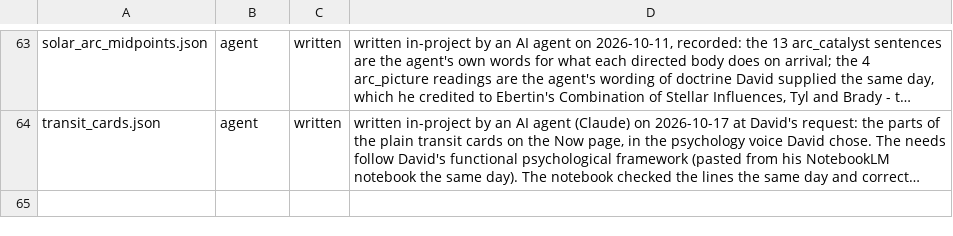
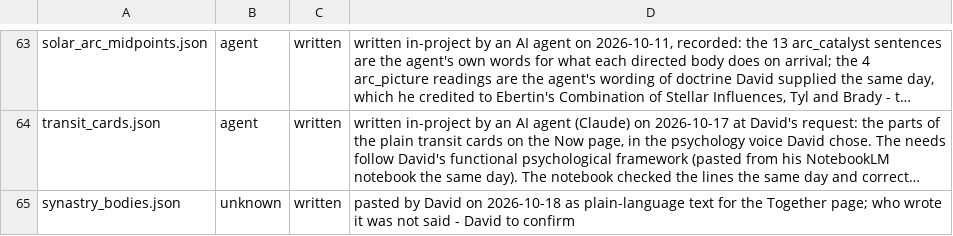
Before and after one commit to Tohickon/Ourania, a TSV file: OuraniaWindows/src/main/resources/data/provenance.tsv, drawn as a sheet; only a part is shown, gaps mark what is left out; long unchanged cells end in …; the diff names each change by its address in the sheet, - before the commit and + after, or states it on an @@ line.

```diff
--- a/OuraniaWindows/src/main/resources/data/provenance.tsv
+++ b/OuraniaWindows/src/main/resources/data/provenance.tsv
+row 65: synastry_bodies.json | unknown | written | pasted by David on 2026-10-18 as plain-language text for the Together page; who wrote it was not said - David to confirm
```
